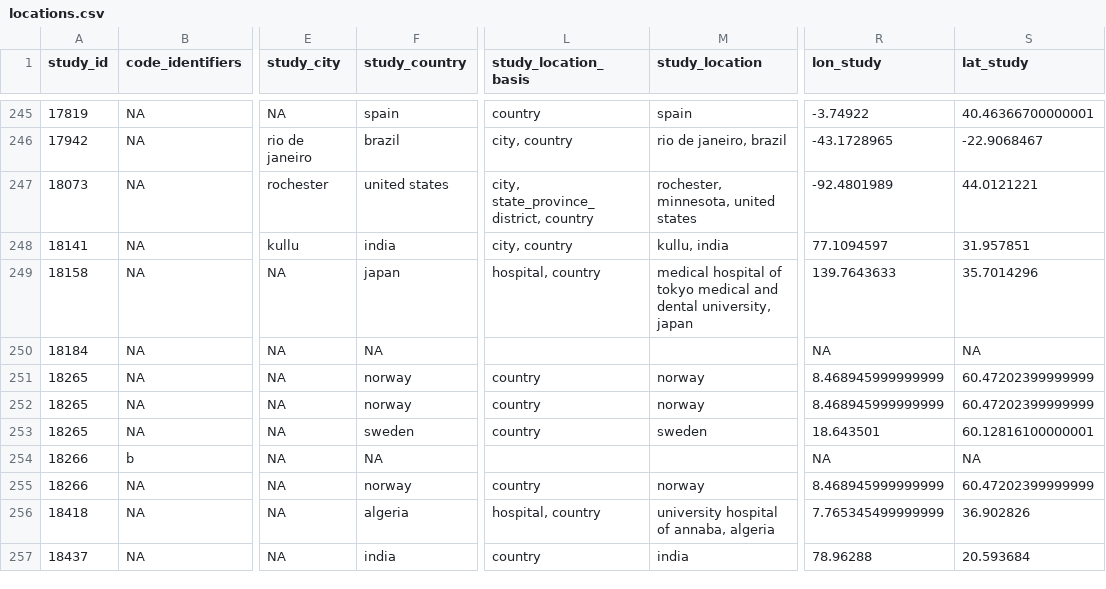
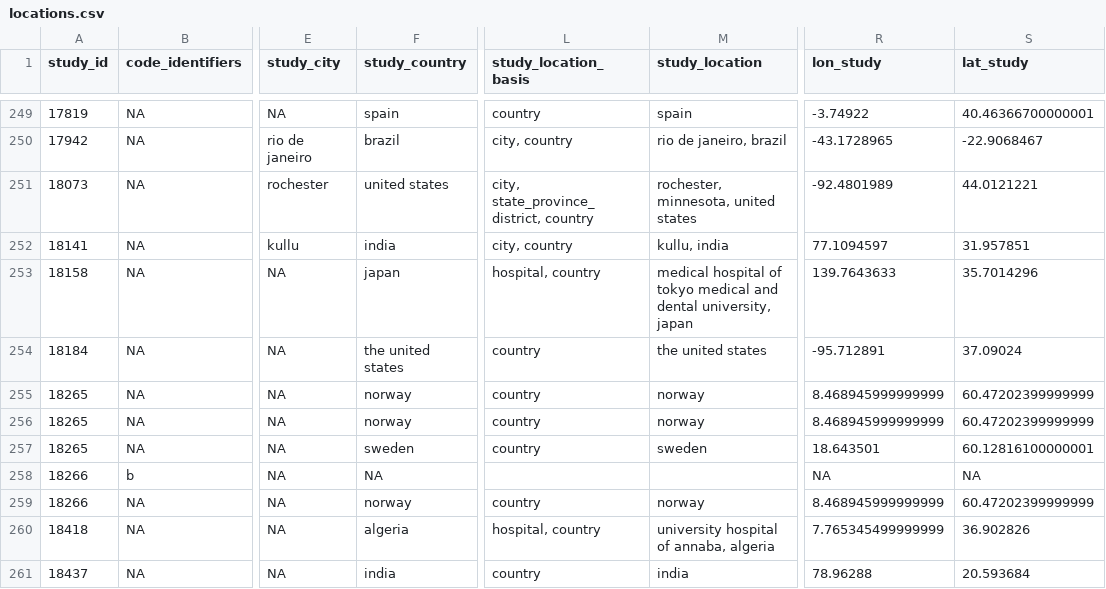
Before and after one commit to ecohealthalliance/amr-db, a CSV file: data/locations.csv, drawn as a sheet; only a part is shown, gaps mark what is left out; addresses are those after the commit; the diff covers the shown part only; the diff names each change by its address in the sheet, - before the commit and + after, or states it on an @@ line.

Commit message:
Incorporate new studies with locations added

```diff
--- a/data/locations.csv
+++ b/data/locations.csv
-F254 (study_country): NA
+F254 (study_country): the united states
-L254 (study_location_basis): (empty)
+L254 (study_location_basis): country
-M254 (study_location): (empty)
+M254 (study_location): the united states
-R254 (lon_study): NA
+R254 (lon_study): -95.712891
-S254 (lat_study): NA
+S254 (lat_study): 37.09024
```
Also changed, not shown: 4 added rows and 23 edited cells elsewhere in this file, data-raw/geocode_locations_complete.csv, data/events_db.csv, 6 other files.
